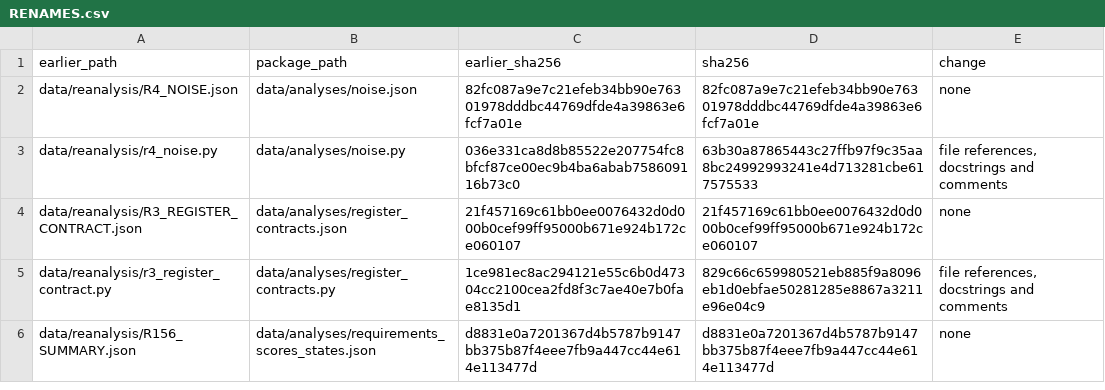
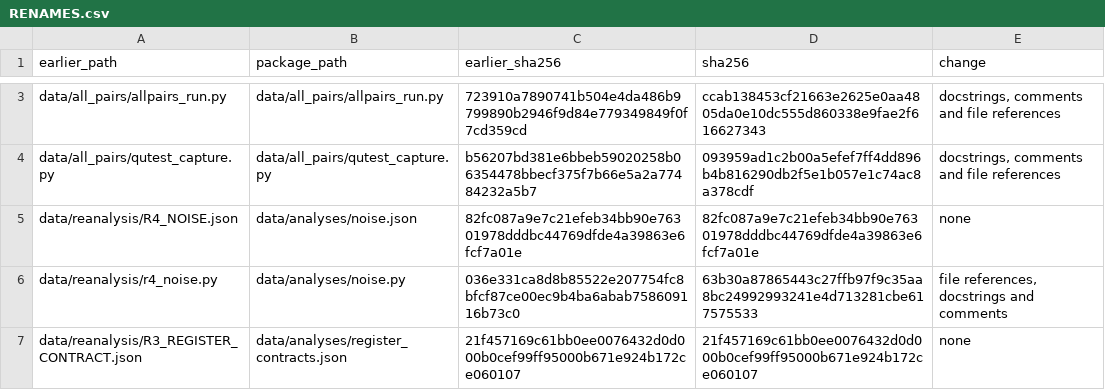
Before and after one commit to Bossy-Ye/QSURVDIAG, a CSV file: provenance/RENAMES.csv, drawn as a sheet; only a part is shown, gaps mark what is left out; the shorter side is filled out with more unchanged rows; the diff covers the shown part only.

Commit message:
provenance/RENAMES.csv: scripts edited without a rename

```diff
--- a/provenance/RENAMES.csv
+++ b/provenance/RENAMES.csv
@@ -2 +3,3 @@ earlier_path,package_path,earlier_sha256,sha256,change
+data/all_pairs/allpairs_run.py,data/all_pairs/allpairs_run.py,723910a7890741b504e4da486b9799890b2946f9d84e779349849f0f7cd359cd,ccab138453cf21663e2625e0aa4805da0e10dc555d860338e9fae2f616627343,"docstrings, comments and file references"
+data/all_pairs/qutest_capture.py,data/all_pairs/qutest_capture.py,b56207bd381e6bbeb59020258b06354478bbecf375f7b66e5a2a77484232a5b7,093959ad1c2b00a5efef7ff4dd896b4b816290db2f5e1b057e1c74ac8a378cdf,"docstrings, comments and file references"
 data/reanalysis/R4_NOISE.json,data/analyses/noise.json,82fc087a9e7c21efeb34bb90e76301978dddbc44769dfde4a39863e6fcf7a01e,82fc087a9e7c21efeb34bb90e76301978dddbc44769dfde4a39863e6fcf7a01e,none
```
Also changed, not shown: 9 added rows elsewhere in this file, 1 other file.
